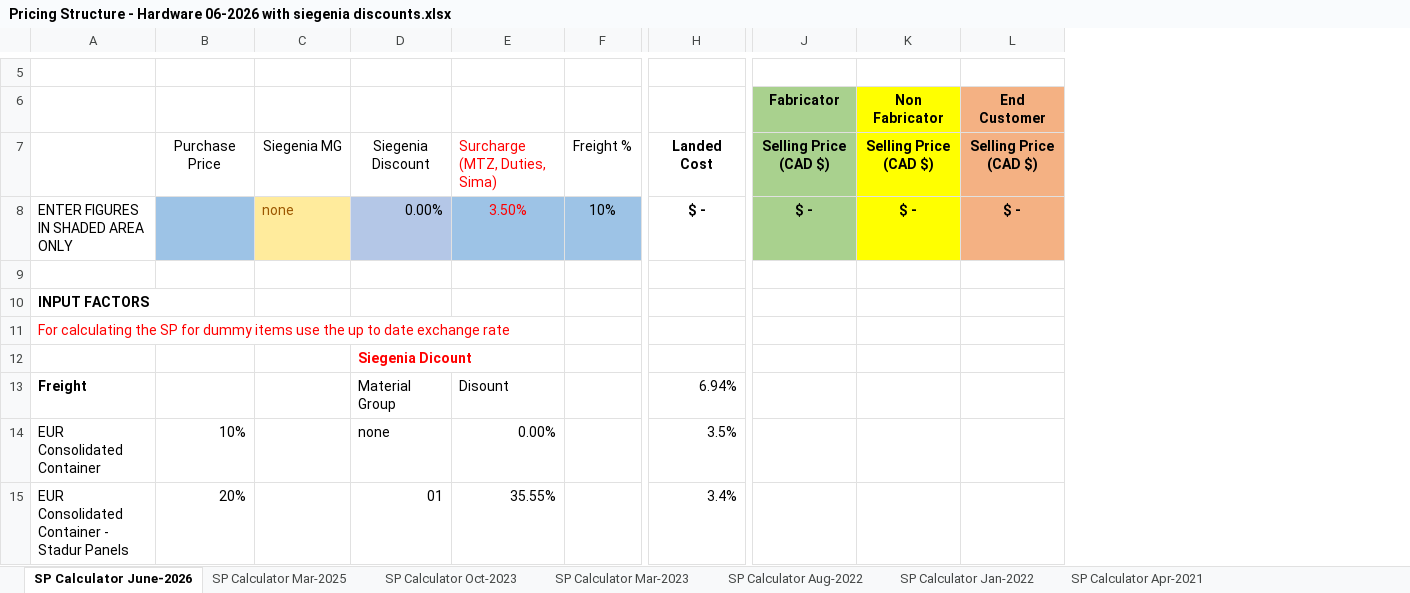
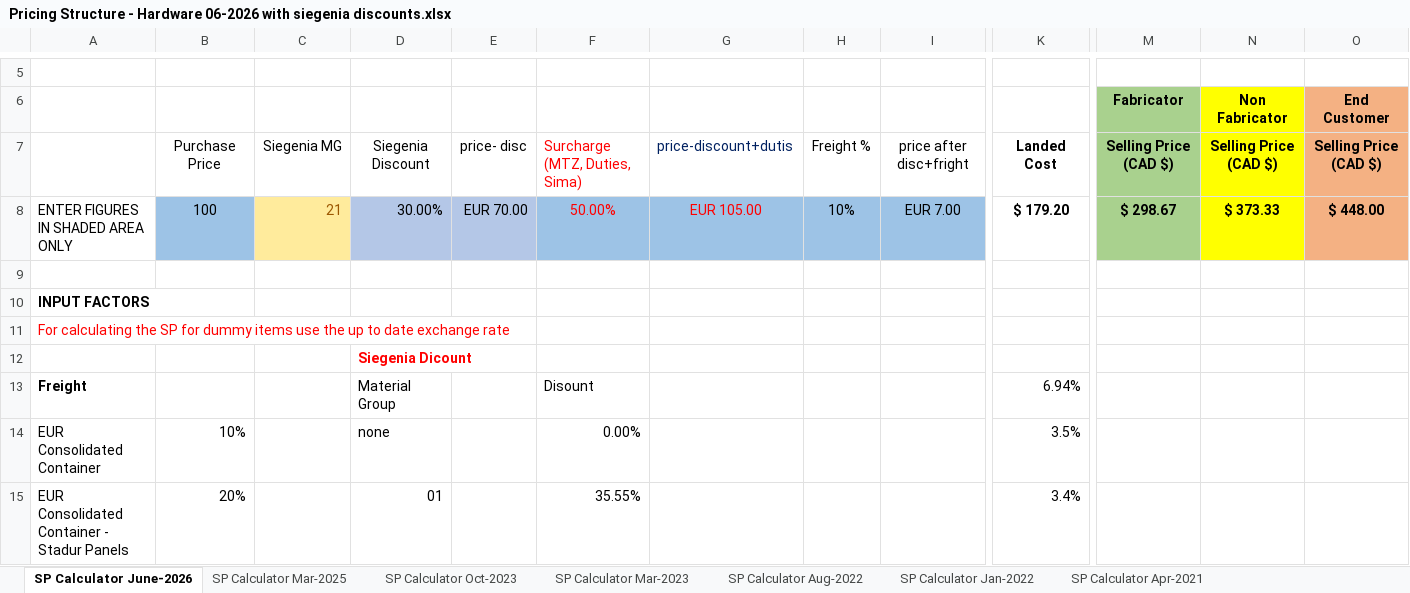
Before and after one commit to Doofchris/Pricing-Structure---Hardware, an Excel workbook: Pricing Structure - Hardware 06-2026 with siegenia discounts.xlsx, sheet SP Calculator June-2026, drawn as a sheet; only a part is shown, gaps mark what is left out; values as stored, in another font and other column widths than the file's, no borders; charts and pictures not drawn; addresses are those after the commit; the diff names each change by its address in the sheet, - before the commit and + after, or states it on an @@ line.

```diff
--- a/Pricing Structure - Hardware 06-2026 with siegenia discounts.xlsx (sheet SP Calculator June-2026)
+++ b/Pricing Structure - Hardware 06-2026 with siegenia discounts.xlsx (sheet SP Calculator June-2026)
+column E, rows 7-8: price- disc | EUR 70.00
+column G, rows 7-8: price-discount+dutis | EUR 105.00
+column I, rows 7-8: price after disc+fright | EUR 7.00
-B8: (empty)
+B8: 100
-C8: none
+C8: 21
-D8: 0.00%
+D8: 30.00%
-F8: 3.50%
+F8: 50.00%
-K8: $ -
+K8: $ 179.20
-M8 (Fabricator): $ -
+M8 (Fabricator): $ 298.67
-N8 (Non Fabricator): $ -
+N8 (Non Fabricator): $ 373.33
-O8 (End Customer): $ -
+O8 (End Customer): $ 448.00
```
Also changed, not shown: 2 other files.
